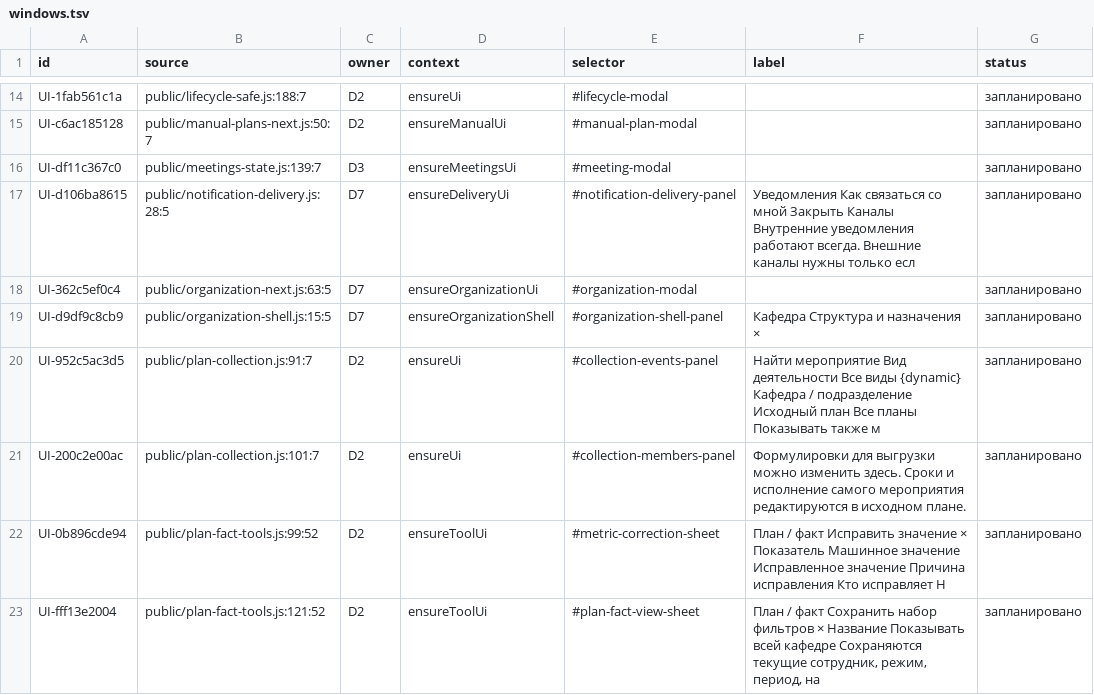
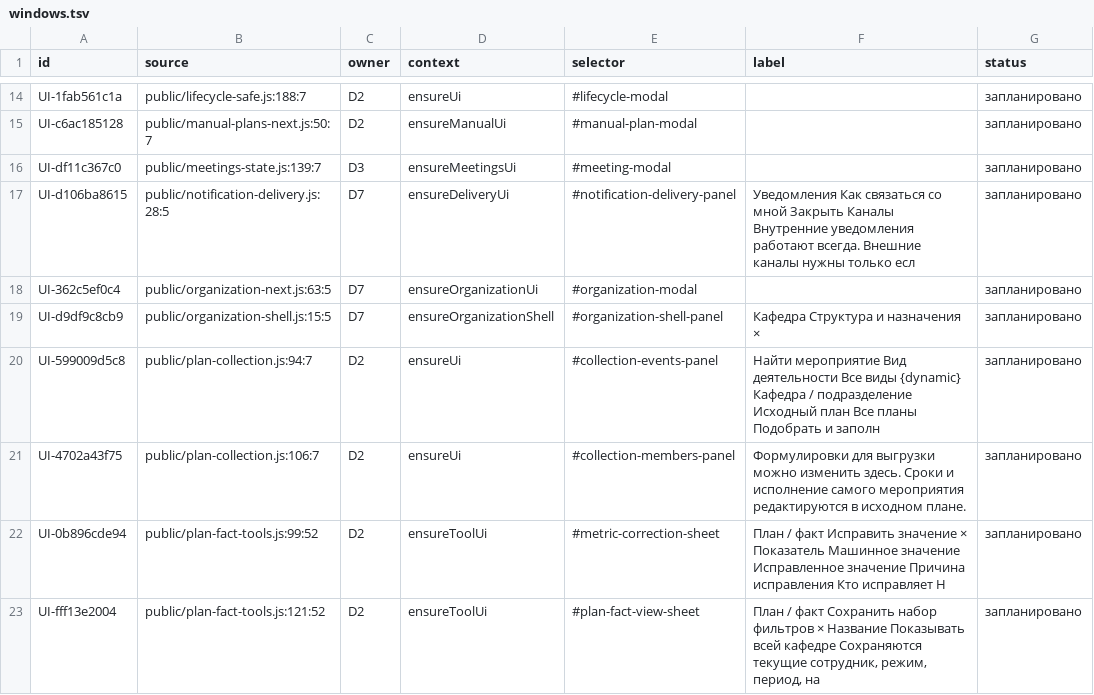
Before and after one commit to f2re/kafedra-planner, a TSV file: docs/design/full-interface/windows.tsv, drawn as a sheet; only a part is shown, gaps mark what is left out.

```diff
--- a/docs/design/full-interface/windows.tsv
+++ b/docs/design/full-interface/windows.tsv
@@ -19,4 +19,4 @@ UI-362c5ef0c4	public/organization-next.js:63:5	D7	ensureOrganizationUi	#organiza
 UI-d9df9c8cb9	public/organization-shell.js:15:5	D7	ensureOrganizationShell	#organization-shell-panel	Кафедра Структура и назначения ×	запланировано
-UI-952c5ac3d5	public/plan-collection.js:91:7	D2	ensureUi	#collection-events-panel	Найти мероприятие Вид деятельности Все виды {dynamic} Кафедра / подразделение Исходный план Все планы Показывать также м	запланировано
-UI-200c2e00ac	public/plan-collection.js:101:7	D2	ensureUi	#collection-members-panel	Формулировки для выгрузки можно изменить здесь. Сроки и исполнение самого мероприятия редактируются в исходном плане.	запланировано
+UI-599009d5c8	public/plan-collection.js:94:7	D2	ensureUi	#collection-events-panel	Найти мероприятие Вид деятельности Все виды {dynamic} Кафедра / подразделение Исходный план Все планы Подобрать и заполн	запланировано
+UI-4702a43f75	public/plan-collection.js:106:7	D2	ensureUi	#collection-members-panel	Формулировки для выгрузки можно изменить здесь. Сроки и исполнение самого мероприятия редактируются в исходном плане.	запланировано
 UI-0b896cde94	public/plan-fact-tools.js:99:52	D2	ensureToolUi	#metric-correction-sheet	План / факт Исправить значение × Показатель Машинное значение Исправленное значение Причина исправления Кто исправляет Н	запланировано
```
Also changed, not shown: docs/design/full-interface/buttons-D1.tsv, docs/design/full-interface/buttons-D2.tsv, 43 other files.
